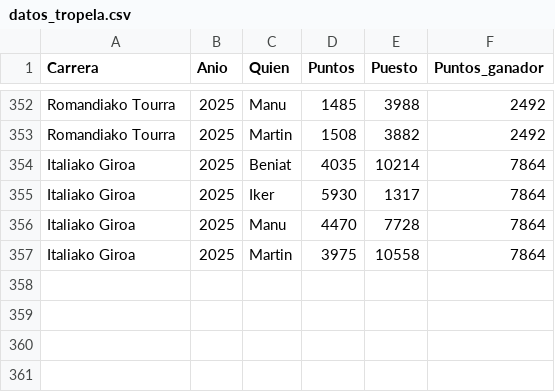
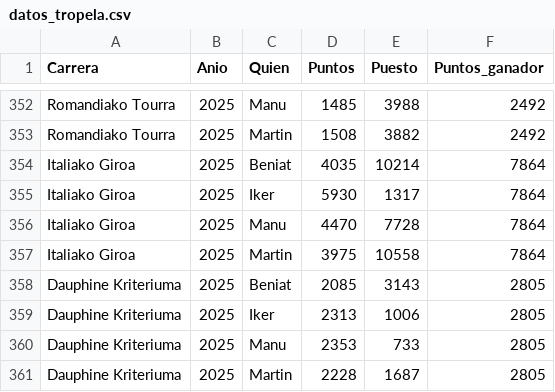
Before and after one commit to TimeTrialPerformances/Tropela_bet, a CSV file: datos_tropela.csv, drawn as a sheet; only a part is shown, gaps mark what is left out; the diff names each change by its address in the sheet, - before the commit and + after, or states it on an @@ line.

Commit message:
Tropela: Dauphine

```diff
--- a/datos_tropela.csv
+++ b/datos_tropela.csv
+row 358: Dauphine Kriteriuma | 2025 | Beniat | 2085 | 3143 | 2805
+row 359: Dauphine Kriteriuma | 2025 | Iker | 2313 | 1006 | 2805
+row 360: Dauphine Kriteriuma | 2025 | Manu | 2353 | 733 | 2805
+row 361: Dauphine Kriteriuma | 2025 | Martin | 2228 | 1687 | 2805
```
